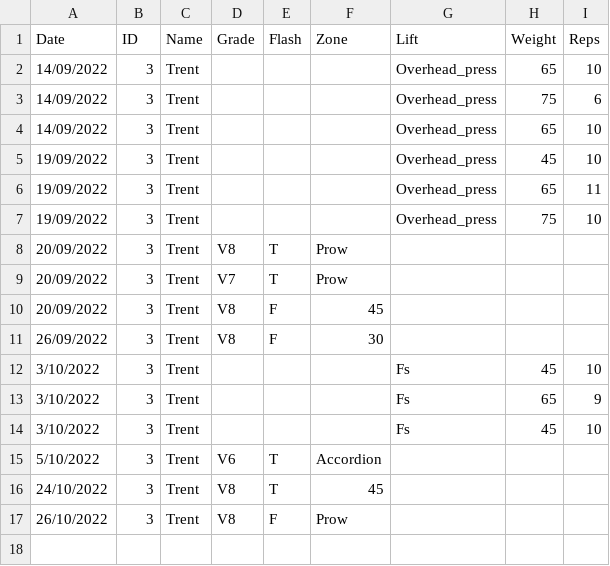
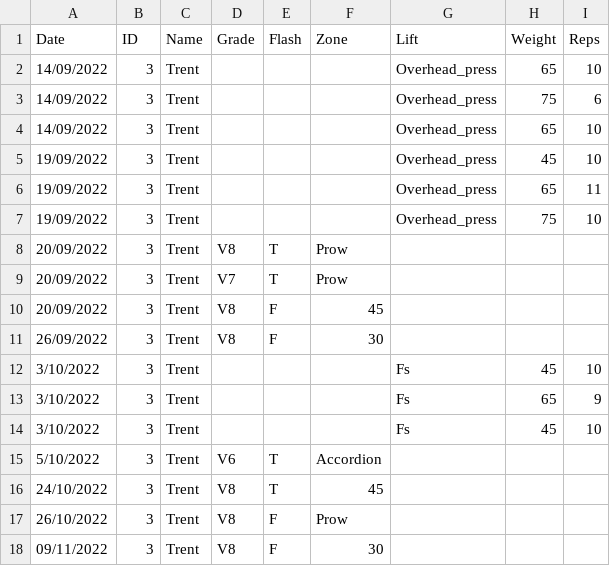
Before and after one commit to LiamCHayes/wm-eliteteam, a CSV file: data/Trent.csv, drawn as a sheet; the diff names each change by its address in the sheet, - before the commit and + after, or states it on an @@ line.

Commit message:
adding data

```diff
--- a/data/Trent.csv
+++ b/data/Trent.csv
+row 18: 09/11/2022 | 3 | Trent | V8 | F | 30
```
Also changed, not shown: data/Ethan.csv, data/Jace.csv, 4 other files.
